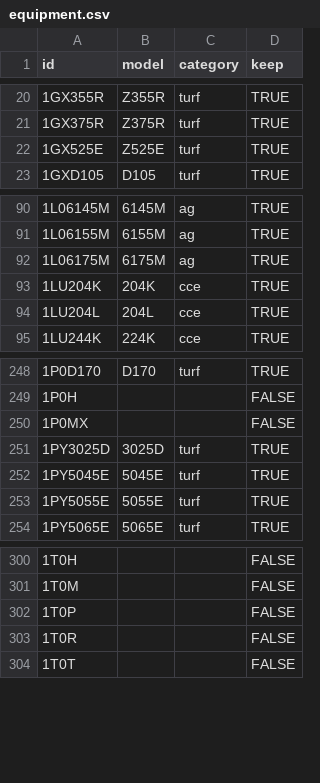
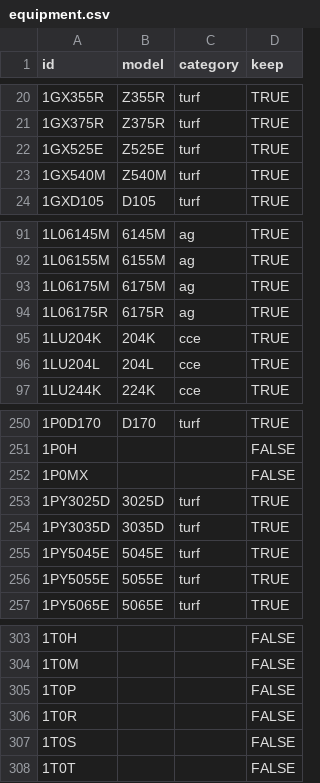
Before and after one commit to hutsoninc/warranty-expiration, a CSV file: src/data/equipment.csv, drawn as a sheet; only a part is shown, gaps mark what is left out.

Commit message:
Added prettier, added equipment for January 2021

```diff
--- a/src/data/equipment.csv
+++ b/src/data/equipment.csv
@@ -22,2 +22,3 @@ id,model,category,keep
 1GX525E,Z525E,turf,TRUE
+1GX540M,Z540M,turf,TRUE
 1GXD105,D105,turf,TRUE
@@ -92,2 +93,3 @@ id,model,category,keep
 1L06175M,6175M,ag,TRUE
+1L06175R,6175R,ag,TRUE
 1LU204K,204K,cce,TRUE
@@ -251,2 +253,3 @@ id,model,category,keep
 1PY3025D,3025D,turf,TRUE
+1PY3035D,3035D,turf,TRUE
 1PY5045E,5045E,turf,TRUE
@@ -303,2 +306,3 @@ id,model,category,keep
 1T0R,,,FALSE
+1T0S,,,FALSE
 1T0T,,,FALSE
```
Also changed, not shown: 20 other files.
